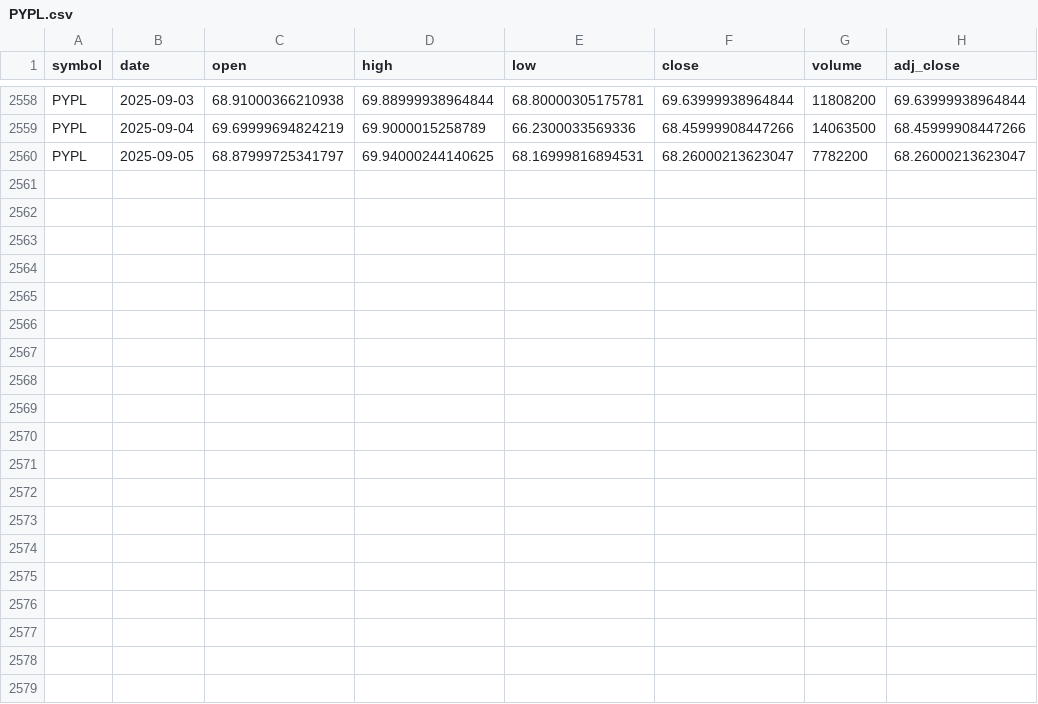
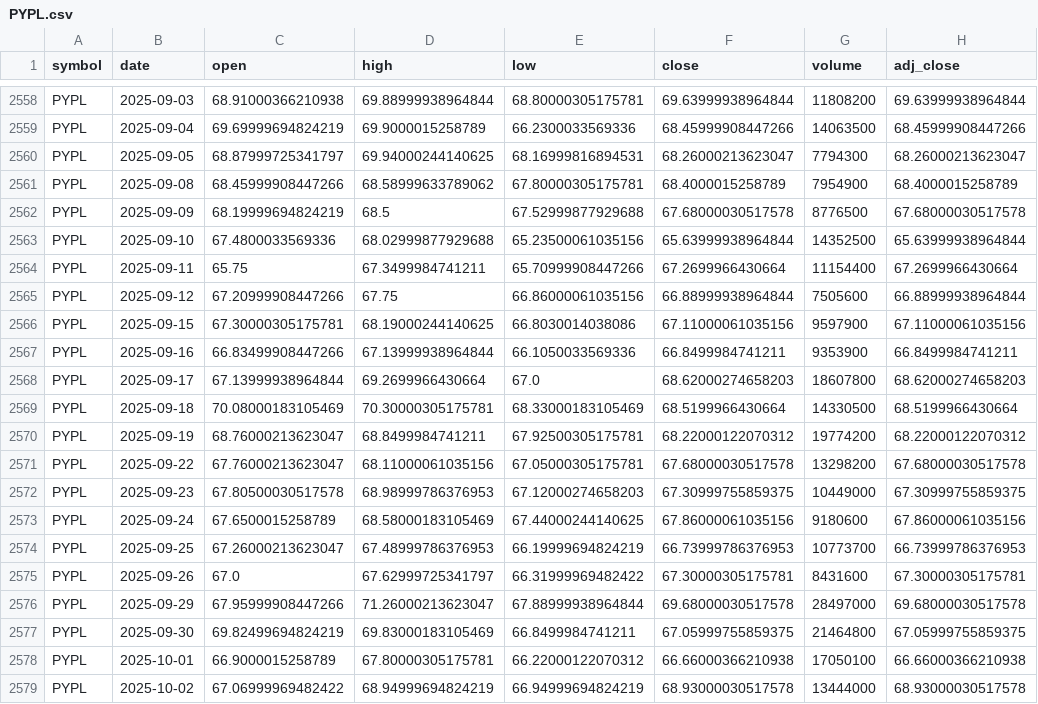
Before and after one commit to Lokesh-Sutar/pqbackend, a CSV file: data/cache/PYPL.csv, drawn as a sheet; only a part is shown, gaps mark what is left out.

```diff
--- a/data/cache/PYPL.csv
+++ b/data/cache/PYPL.csv
@@ -2559,2 +2559,21 @@ PYPL,2025-09-03,68.91000366210938,69.88999938964844,68.80000305175781,69.6399993
 PYPL,2025-09-04,69.69999694824219,69.9000015258789,66.2300033569336,68.45999908447266,14063500,68.45999908447266
-PYPL,2025-09-05,68.87999725341797,69.94000244140625,68.16999816894531,68.26000213623047,7782200,68.26000213623047
+PYPL,2025-09-05,68.87999725341797,69.94000244140625,68.16999816894531,68.26000213623047,7794300,68.26000213623047
+PYPL,2025-09-08,68.45999908447266,68.58999633789062,67.80000305175781,68.4000015258789,7954900,68.4000015258789
+PYPL,2025-09-09,68.19999694824219,68.5,67.52999877929688,67.68000030517578,8776500,67.68000030517578
+PYPL,2025-09-10,67.4800033569336,68.02999877929688,65.23500061035156,65.63999938964844,14352500,65.63999938964844
+PYPL,2025-09-11,65.75,67.3499984741211,65.70999908447266,67.2699966430664,11154400,67.2699966430664
+PYPL,2025-09-12,67.20999908447266,67.75,66.86000061035156,66.88999938964844,7505600,66.88999938964844
+PYPL,2025-09-15,67.30000305175781,68.19000244140625,66.8030014038086,67.11000061035156,9597900,67.11000061035156
+PYPL,2025-09-16,66.83499908447266,67.13999938964844,66.1050033569336,66.8499984741211,9353900,66.8499984741211
+PYPL,2025-09-17,67.13999938964844,69.2699966430664,67.0,68.62000274658203,18607800,68.62000274658203
+PYPL,2025-09-18,70.08000183105469,70.30000305175781,68.33000183105469,68.5199966430664,14330500,68.5199966430664
+PYPL,2025-09-19,68.76000213623047,68.8499984741211,67.92500305175781,68.22000122070312,19774200,68.22000122070312
+PYPL,2025-09-22,67.76000213623047,68.11000061035156,67.05000305175781,67.68000030517578,13298200,67.68000030517578
+PYPL,2025-09-23,67.80500030517578,68.98999786376953,67.12000274658203,67.30999755859375,10449000,67.30999755859375
+PYPL,2025-09-24,67.6500015258789,68.58000183105469,67.44000244140625,67.86000061035156,9180600,67.86000061035156
+PYPL,2025-09-25,67.26000213623047,67.48999786376953,66.19999694824219,66.73999786376953,10773700,66.73999786376953
+PYPL,2025-09-26,67.0,67.62999725341797,66.31999969482422,67.30000305175781,8431600,67.30000305175781
+PYPL,2025-09-29,67.95999908447266,71.26000213623047,67.88999938964844,69.68000030517578,28497000,69.68000030517578
+PYPL,2025-09-30,69.82499694824219,69.83000183105469,66.8499984741211,67.05999755859375,21464800,67.05999755859375
+PYPL,2025-10-01,66.9000015258789,67.80000305175781,66.22000122070312,66.66000366210938,17050100,66.66000366210938
+PYPL,2025-10-02,67.06999969482422,68.94999694824219,66.94999694824219,68.93000030517578,13444000,68.93000030517578
```
Also changed, not shown: data/cache/NFLX.csv, data/cache/TSLA.csv, 25 other files.
